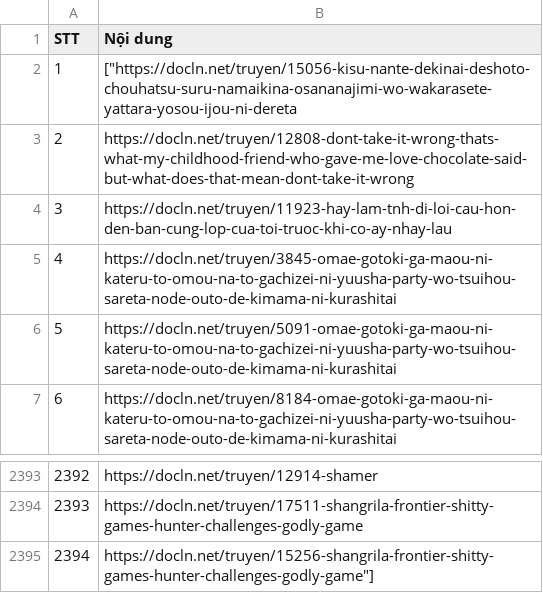
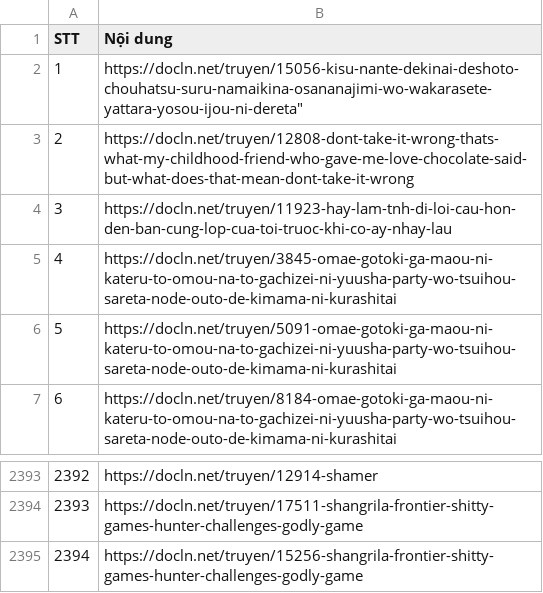
Before and after one commit to fromuit/IE104.P11.CNVN, a CSV file: index_html_table.csv, drawn as a sheet; only a part is shown, gaps mark what is left out.

```diff
--- a/index_html_table.csv
+++ b/index_html_table.csv
@@ -1,3 +1,3 @@
 STT,Nội dung
-1,"[""https://docln.net/truyen/15056-kisu-nante-dekinai-deshoto-chouhatsu-suru-namaikina-osananajimi-wo-wakarasete-yattara-yosou-ijou-ni-dereta"
+1,https://docln.net/truyen/15056-kisu-nante-dekinai-deshoto-chouhatsu-suru-namaikina-osananajimi-wo-wakarasete-yattara-yosou-ijou-ni-dereta"
 2,https://docln.net/truyen/12808-dont-take-it-wrong-thats-what-my-childhood-friend-who-gave-me-love-chocolate-said-but-what-does-that-mean-dont-take-it-wrong
@@ -2394,2 +2394,2 @@ STT,Nội dung
 2393,https://docln.net/truyen/17511-shangrila-frontier-shitty-games-hunter-challenges-godly-game
-2394,"https://docln.net/truyen/15256-shangrila-frontier-shitty-games-hunter-challenges-godly-game""]"
+2394,https://docln.net/truyen/15256-shangrila-frontier-shitty-games-hunter-challenges-godly-game
```
Also changed, not shown: 1 other file.
